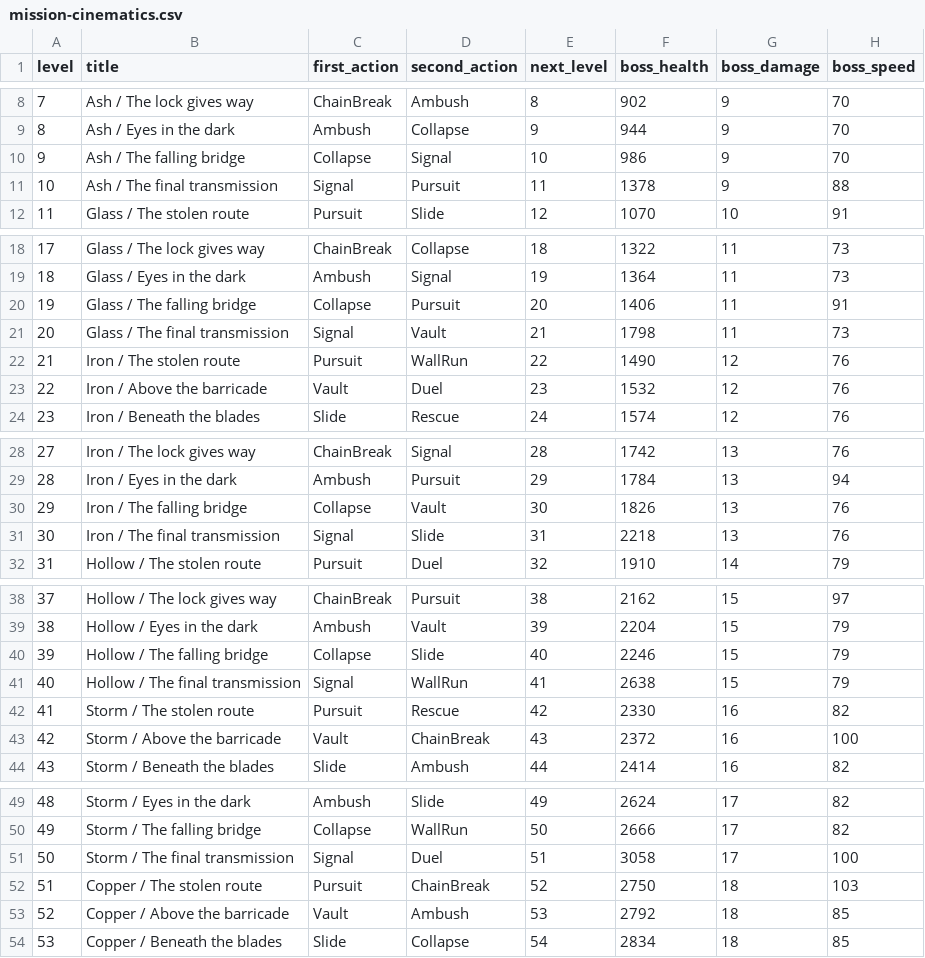
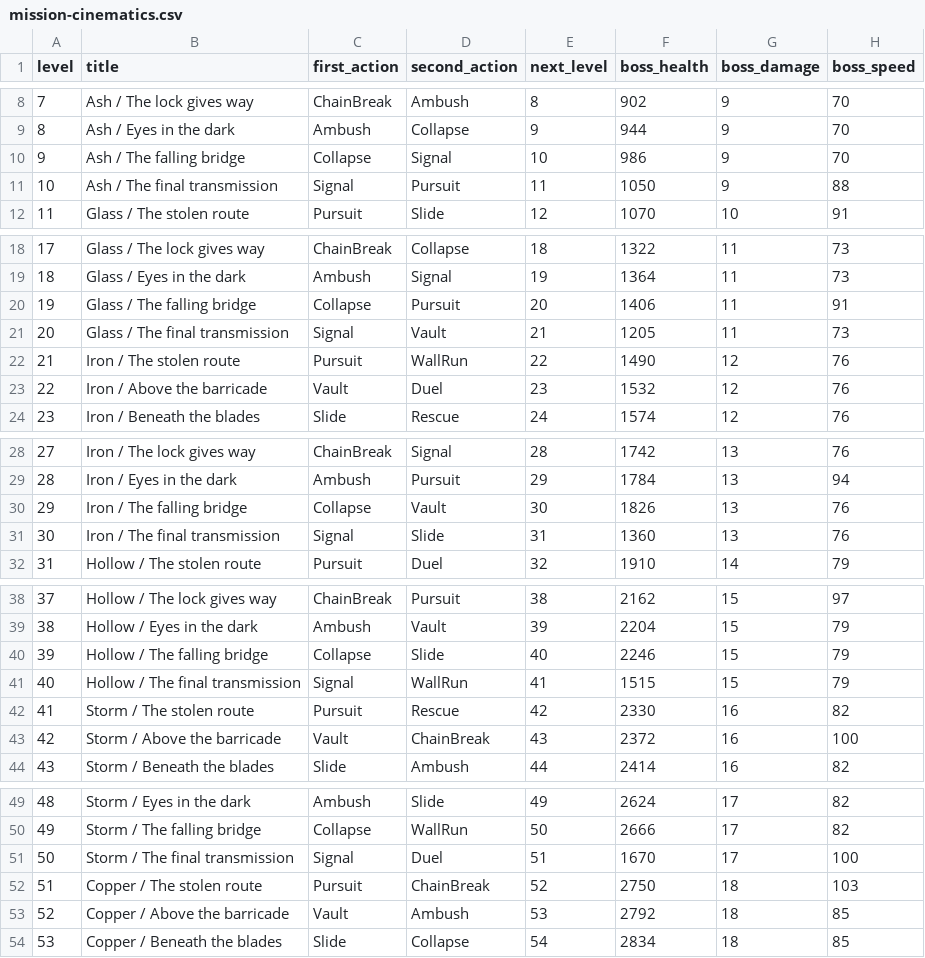
Before and after one commit to Kotlasuhasreddy123/beaconbreak, a CSV file: Game/TestResults/mission-cinematics.csv, drawn as a sheet; only a part is shown, gaps mark what is left out; the diff covers the shown part only.

```diff
--- a/Game/TestResults/mission-cinematics.csv
+++ b/Game/TestResults/mission-cinematics.csv
@@ -10,3 +10,3 @@ level,title,first_action,second_action,next_level,boss_health,boss_damage,boss_s
 9,"Ash / The falling bridge",Collapse,Signal,10,986,9,70
-10,"Ash / The final transmission",Signal,Pursuit,11,1378,9,88
+10,"Ash / The final transmission",Signal,Pursuit,11,1050,9,88
 11,"Glass / The stolen route",Pursuit,Slide,12,1070,10,91
@@ -20,3 +20,3 @@ level,title,first_action,second_action,next_level,boss_health,boss_damage,boss_s
 19,"Glass / The falling bridge",Collapse,Pursuit,20,1406,11,91
-20,"Glass / The final transmission",Signal,Vault,21,1798,11,73
+20,"Glass / The final transmission",Signal,Vault,21,1205,11,73
 21,"Iron / The stolen route",Pursuit,WallRun,22,1490,12,76
@@ -30,3 +30,3 @@ level,title,first_action,second_action,next_level,boss_health,boss_damage,boss_s
 29,"Iron / The falling bridge",Collapse,Vault,30,1826,13,76
-30,"Iron / The final transmission",Signal,Slide,31,2218,13,76
+30,"Iron / The final transmission",Signal,Slide,31,1360,13,76
 31,"Hollow / The stolen route",Pursuit,Duel,32,1910,14,79
@@ -40,3 +40,3 @@ level,title,first_action,second_action,next_level,boss_health,boss_damage,boss_s
 39,"Hollow / The falling bridge",Collapse,Slide,40,2246,15,79
-40,"Hollow / The final transmission",Signal,WallRun,41,2638,15,79
+40,"Hollow / The final transmission",Signal,WallRun,41,1515,15,79
 41,"Storm / The stolen route",Pursuit,Rescue,42,2330,16,82
@@ -50,3 +50,3 @@ level,title,first_action,second_action,next_level,boss_health,boss_damage,boss_s
 49,"Storm / The falling bridge",Collapse,WallRun,50,2666,17,82
-50,"Storm / The final transmission",Signal,Duel,51,3058,17,100
+50,"Storm / The final transmission",Signal,Duel,51,1670,17,100
 51,"Copper / The stolen route",Pursuit,ChainBreak,52,2750,18,103
```
Also changed, not shown: 5 edited cells elsewhere in this file, 46 other files.
